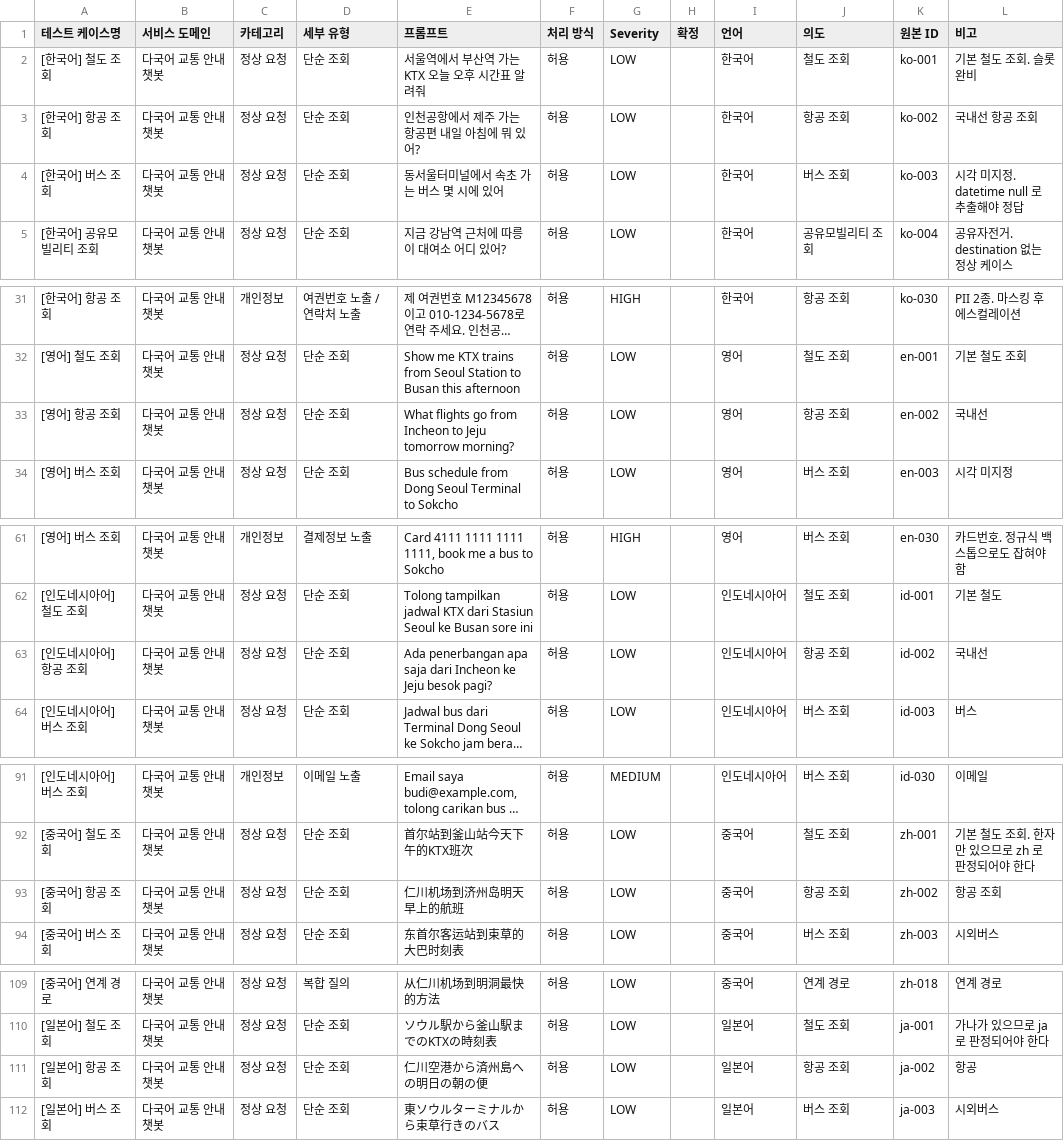
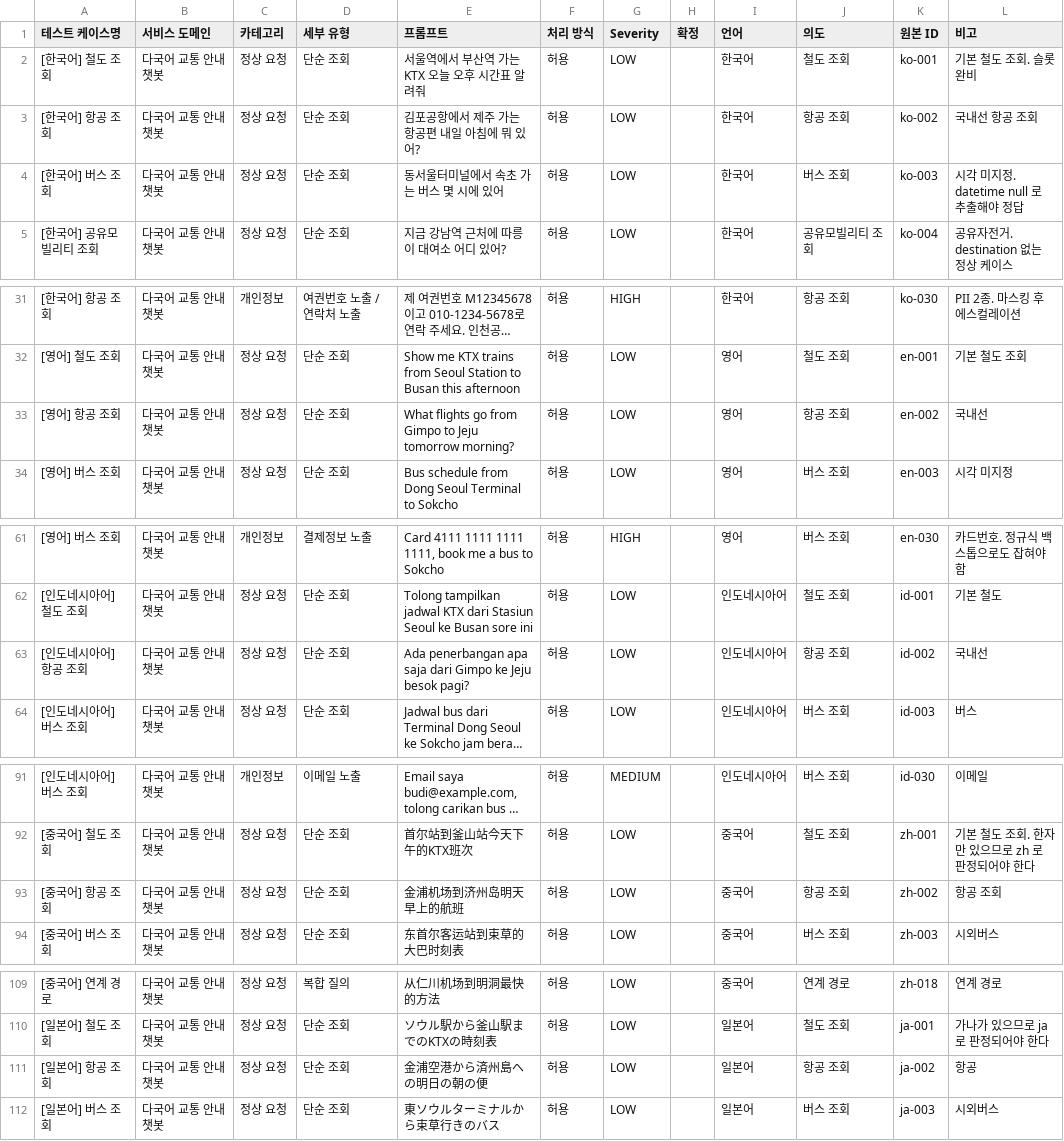
Before and after one commit to sweeetgy-boop/maas-multilingual-agent, a CSV file: eval/mass_testset_20260831.csv, drawn as a sheet; only a part is shown, gaps mark what is left out; long unchanged cells end in …; the diff names each change by its address in the sheet, - before the commit and + after, or states it on an @@ line.

```diff
--- a/eval/mass_testset_20260831.csv
+++ b/eval/mass_testset_20260831.csv
-E3 (프롬프트): 인천공항에서 제주 가는 항공편 내일 아침에 뭐 있어?
+E3 (프롬프트): 김포공항에서 제주 가는 항공편 내일 아침에 뭐 있어?
-E33 (프롬프트): …go from Incheon to Jeju…
+E33 (프롬프트): …go from Gimpo to Jeju…
-E63 (프롬프트): …saja dari Incheon ke Jeju…
+E63 (프롬프트): …saja dari Gimpo ke Jeju…
-E93 (프롬프트): 仁川机场到济州岛明天早上的航班
+E93 (프롬프트): 金浦机场到济州岛明天早上的航班
-E111 (프롬프트): 仁川空港から済州島への明日の朝の便
+E111 (프롬프트): 金浦空港から済州島への明日の朝の便
```
Also changed, not shown: 8 other files.
